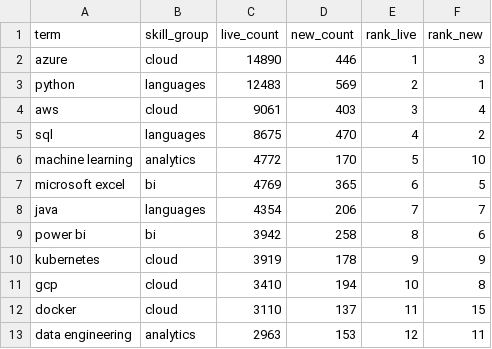
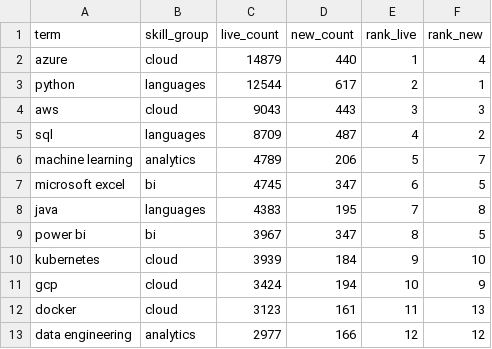
Before and after one commit to EbukaOkorie/uk-job-market, a CSV file: data/exports/v_skill_latest.csv, drawn as a sheet; only a part is shown; the diff covers the shown part only.

```diff
--- a/data/exports/v_skill_latest.csv
+++ b/data/exports/v_skill_latest.csv
@@ -1,13 +1,13 @@
 term,skill_group,live_count,new_count,rank_live,rank_new
-azure,cloud,14890,446,1,3
-python,languages,12483,569,2,1
-aws,cloud,9061,403,3,4
-sql,languages,8675,470,4,2
-machine learning,analytics,4772,170,5,10
-microsoft excel,bi,4769,365,6,5
-java,languages,4354,206,7,7
-power bi,bi,3942,258,8,6
-kubernetes,cloud,3919,178,9,9
-gcp,cloud,3410,194,10,8
-docker,cloud,3110,137,11,15
-data engineering,analytics,2963,153,12,11
+azure,cloud,14879,440,1,4
+python,languages,12544,617,2,1
+aws,cloud,9043,443,3,3
+sql,languages,8709,487,4,2
+machine learning,analytics,4789,206,5,7
+microsoft excel,bi,4745,347,6,5
+java,languages,4383,195,7,8
+power bi,bi,3967,347,8,5
+kubernetes,cloud,3939,184,9,10
+gcp,cloud,3424,194,10,9
+docker,cloud,3123,161,11,13
+data engineering,analytics,2977,166,12,12
```
Also changed, not shown: 1 added row, 1 removed row and 39 edited cells elsewhere in this file, data/exports/v_salary_by_region.csv, data/exports/v_skill_trend.csv, 4 other files.
